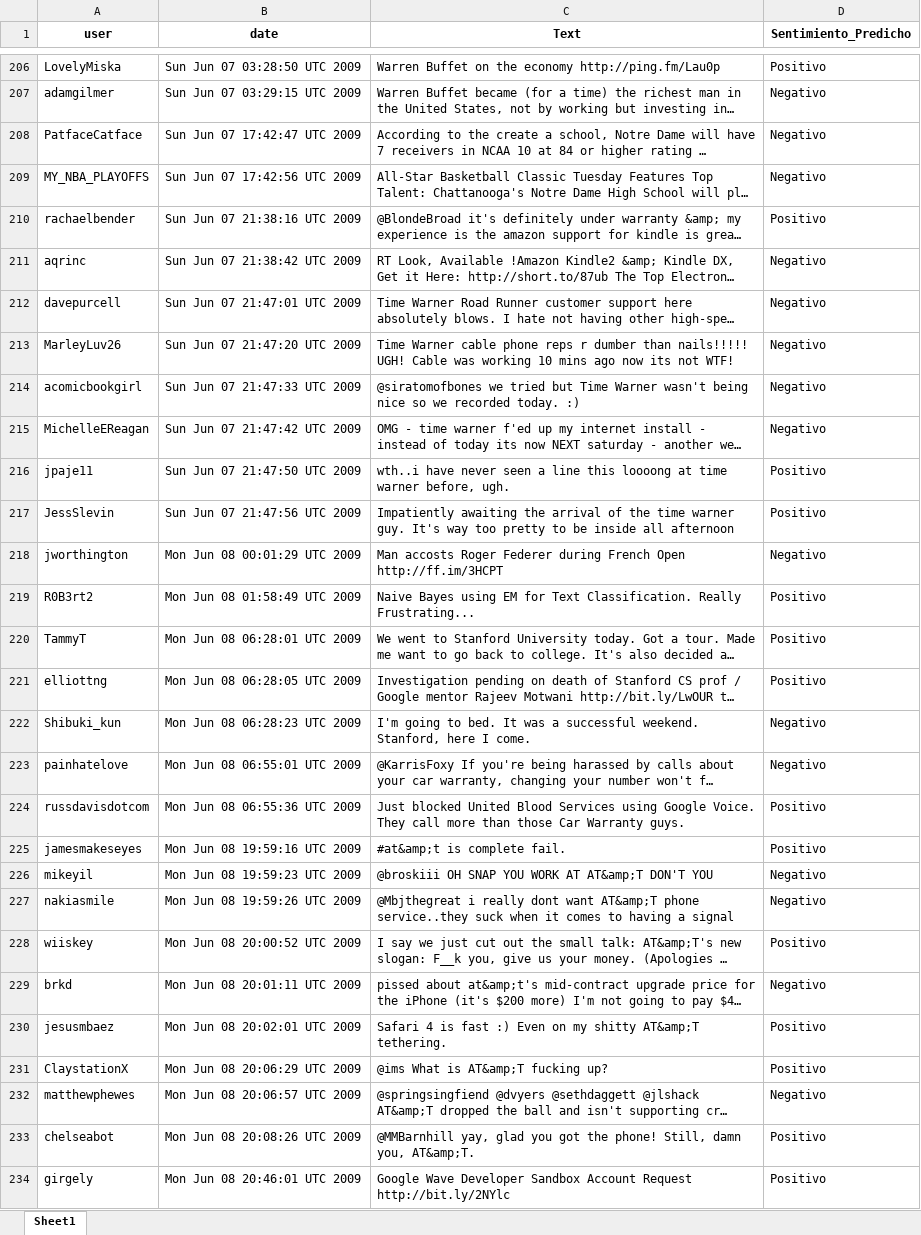
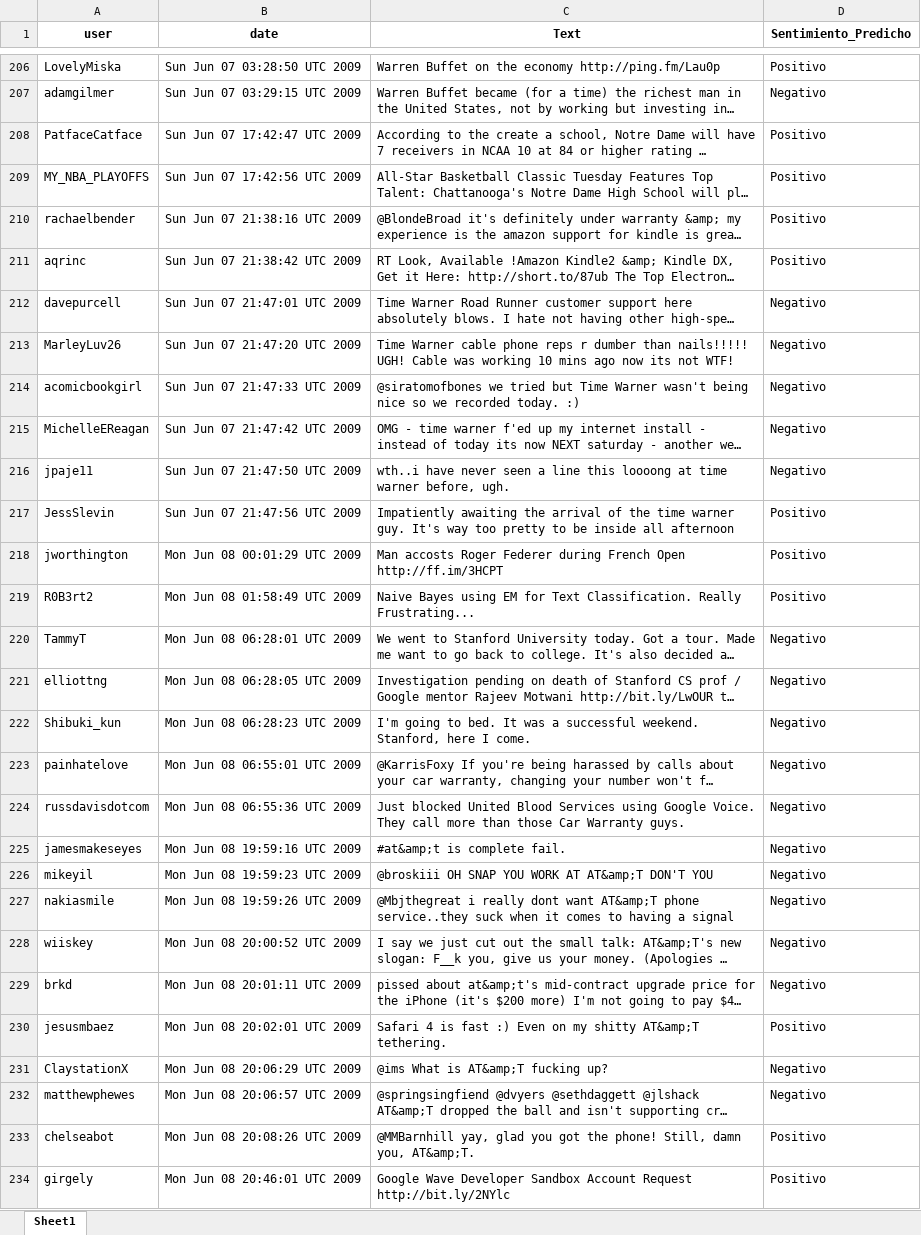
Before and after one commit to Schimizzi/TP3UP_sentiment_prediction, an Excel workbook: predicciones_muestreo.xlsx, sheet Sheet1, drawn as a sheet; only a part is shown, gaps mark what is left out; long unchanged cells end in …; values as stored, in another font and other column widths than the file's, no borders; the diff covers the shown part only; the diff names each change by its address in the sheet, - before the commit and + after, or states it on an @@ line.

```diff
--- a/predicciones_muestreo.xlsx (sheet Sheet1)
+++ b/predicciones_muestreo.xlsx (sheet Sheet1)
-D208:D209 (Sentimiento_Predicho): Negativo
+D208:D209 (Sentimiento_Predicho): Positivo
-D211 (Sentimiento_Predicho): Negativo
+D211 (Sentimiento_Predicho): Positivo
-D216 (Sentimiento_Predicho): Positivo
+D216 (Sentimiento_Predicho): Negativo
-D218 (Sentimiento_Predicho): Negativo
+D218 (Sentimiento_Predicho): Positivo
-D220:D221 (Sentimiento_Predicho): Positivo
+D220:D221 (Sentimiento_Predicho): Negativo
-D224:D225 (Sentimiento_Predicho): Positivo
+D224:D225 (Sentimiento_Predicho): Negativo
-D228 (Sentimiento_Predicho): Positivo
+D228 (Sentimiento_Predicho): Negativo
-D231 (Sentimiento_Predicho): Positivo
+D231 (Sentimiento_Predicho): Negativo
```
Also changed, not shown: 110 edited cells elsewhere in this sheet, 5 other files.
